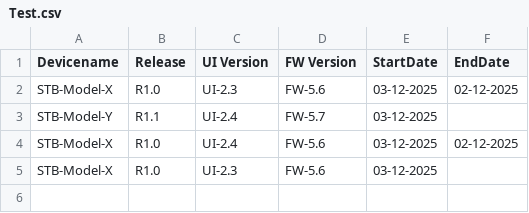
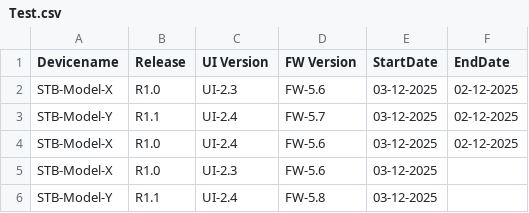
Before and after one commit to VFTV-Testing/VCOEQA-Utilities, a CSV file: DeviceInformation_Utility/Test.csv, drawn as a sheet.

Commit message:
Bulk update device data

```diff
--- a/DeviceInformation_Utility/Test.csv
+++ b/DeviceInformation_Utility/Test.csv
@@ -2,4 +2,5 @@ Devicename,Release,UI Version,FW Version,StartDate,EndDate
 STB-Model-X,R1.0,UI-2.3,FW-5.6,03-12-2025,02-12-2025
-STB-Model-Y,R1.1,UI-2.4,FW-5.7,03-12-2025,
+STB-Model-Y,R1.1,UI-2.4,FW-5.7,03-12-2025,02-12-2025
 STB-Model-X,R1.0,UI-2.4,FW-5.6,03-12-2025,02-12-2025
 STB-Model-X,R1.0,UI-2.3,FW-5.6,03-12-2025,
+STB-Model-Y,R1.1,UI-2.4,FW-5.8,03-12-2025,
```
